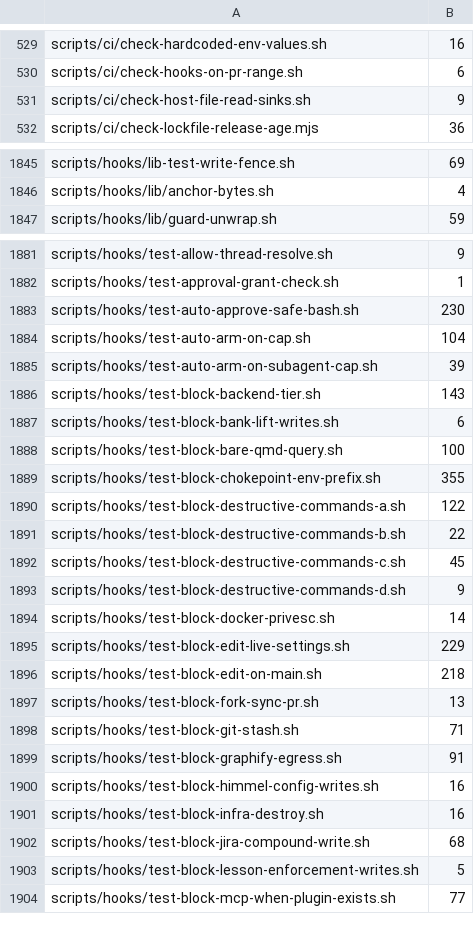
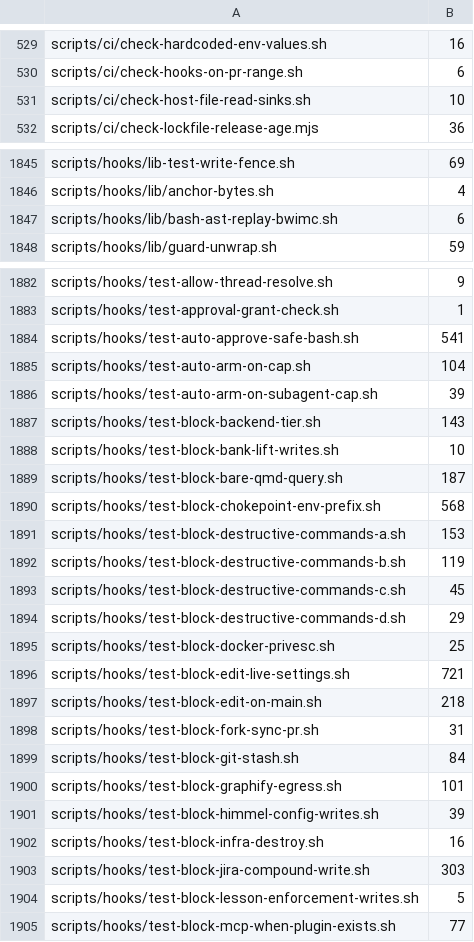
Before and after one commit to yotamleo-org/Himmel, a TSV file: scripts/lint/comment-baseline.tsv, drawn as a sheet; only a part is shown, gaps mark what is left out; the diff covers the shown part only.

```diff
--- a/scripts/lint/comment-baseline.tsv
+++ b/scripts/lint/comment-baseline.tsv
@@ -530,3 +530,3 @@ scripts/ci/check-hardcoded-env-values.sh	16
 scripts/ci/check-hooks-on-pr-range.sh	6
-scripts/ci/check-host-file-read-sinks.sh	9
+scripts/ci/check-host-file-read-sinks.sh	10
 scripts/ci/check-lockfile-release-age.mjs	36
@@ -1846,2 +1846,3 @@ scripts/hooks/lib-test-write-fence.sh	69
 scripts/hooks/lib/anchor-bytes.sh	4
+scripts/hooks/lib/bash-ast-replay-bwimc.sh	6
 scripts/hooks/lib/guard-unwrap.sh	59
@@ -1882,3 +1883,3 @@ scripts/hooks/test-allow-thread-resolve.sh	9
 scripts/hooks/test-approval-grant-check.sh	1
-scripts/hooks/test-auto-approve-safe-bash.sh	230
+scripts/hooks/test-auto-approve-safe-bash.sh	541
 scripts/hooks/test-auto-arm-on-cap.sh	104
@@ -1886,18 +1887,18 @@ scripts/hooks/test-auto-arm-on-subagent-cap.sh	39
 scripts/hooks/test-block-backend-tier.sh	143
-scripts/hooks/test-block-bank-lift-writes.sh	6
-scripts/hooks/test-block-bare-qmd-query.sh	100
-scripts/hooks/test-block-chokepoint-env-prefix.sh	355
-scripts/hooks/test-block-destructive-commands-a.sh	122
-scripts/hooks/test-block-destructive-commands-b.sh	22
+scripts/hooks/test-block-bank-lift-writes.sh	10
+scripts/hooks/test-block-bare-qmd-query.sh	187
+scripts/hooks/test-block-chokepoint-env-prefix.sh	568
+scripts/hooks/test-block-destructive-commands-a.sh	153
+scripts/hooks/test-block-destructive-commands-b.sh	119
 scripts/hooks/test-block-destructive-commands-c.sh	45
-scripts/hooks/test-block-destructive-commands-d.sh	9
-scripts/hooks/test-block-docker-privesc.sh	14
-scripts/hooks/test-block-edit-live-settings.sh	229
+scripts/hooks/test-block-destructive-commands-d.sh	29
+scripts/hooks/test-block-docker-privesc.sh	25
+scripts/hooks/test-block-edit-live-settings.sh	721
 scripts/hooks/test-block-edit-on-main.sh	218
-scripts/hooks/test-block-fork-sync-pr.sh	13
-scripts/hooks/test-block-git-stash.sh	71
-scripts/hooks/test-block-graphify-egress.sh	91
-scripts/hooks/test-block-himmel-config-writes.sh	16
+scripts/hooks/test-block-fork-sync-pr.sh	31
+scripts/hooks/test-block-git-stash.sh	84
+scripts/hooks/test-block-graphify-egress.sh	101
+scripts/hooks/test-block-himmel-config-writes.sh	39
 scripts/hooks/test-block-infra-destroy.sh	16
-scripts/hooks/test-block-jira-compound-write.sh	68
+scripts/hooks/test-block-jira-compound-write.sh	303
 scripts/hooks/test-block-lesson-enforcement-writes.sh	5
```
Also changed, not shown: 42 edited cells elsewhere in this file, 4 other files.
